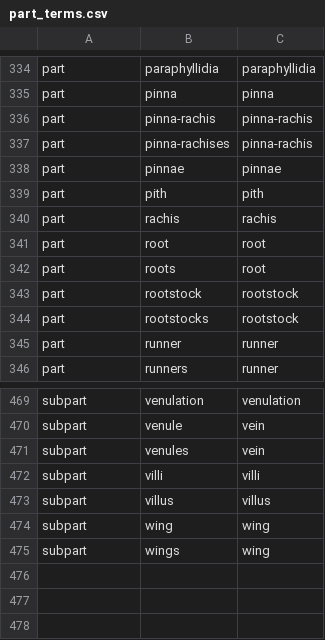
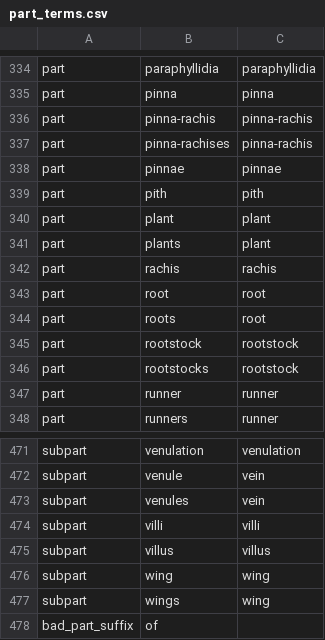
Before and after one commit to rafelafrance/traiter_plant_patterns, a CSV file: plants/pylib/traits/part/part_terms.csv, drawn as a sheet; only a part is shown, gaps mark what is left out; the diff names each change by its address in the sheet, - before the commit and + after, or states it on an @@ line.

Commit message:
Update trait patterns and update HTML output

```diff
--- a/plants/pylib/traits/part/part_terms.csv
+++ b/plants/pylib/traits/part/part_terms.csv
+row 340: part | plant | plant
+row 341: part | plants | plant
+row 478: bad_part_suffix | of
```
Also changed, not shown: 9 other files.
